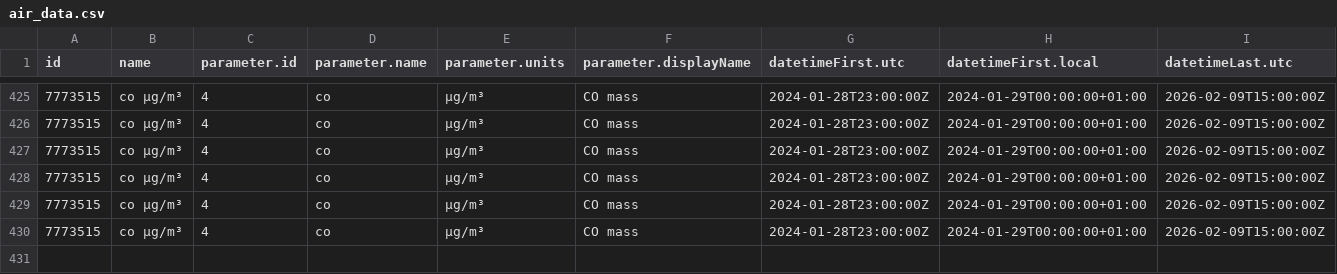
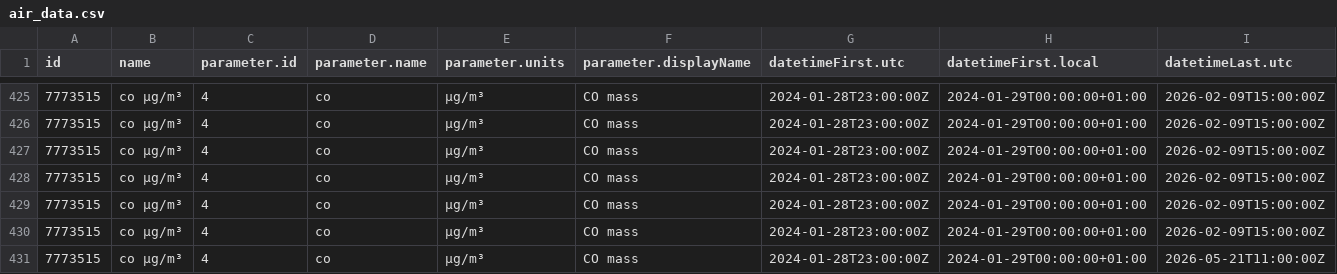
Before and after one commit to jmaransay/practica08-airquality, a CSV file: data/air_data.csv, drawn as a sheet; only a part is shown, gaps mark what is left out; rows hold the shown columns only; the diff names each change by its address in the sheet, - before the commit and + after, or states it on an @@ line.

Commit message:
Updating Data

```diff
--- a/data/air_data.csv
+++ b/data/air_data.csv
+row 431: 7773515 | co µg/m³ | 4 | co | µg/m³ | CO mass | 2024-01-28T23:00:00Z | 2024-01-29T00:00:00+01:00 | 2026-05-21T11:00:00Z
```
